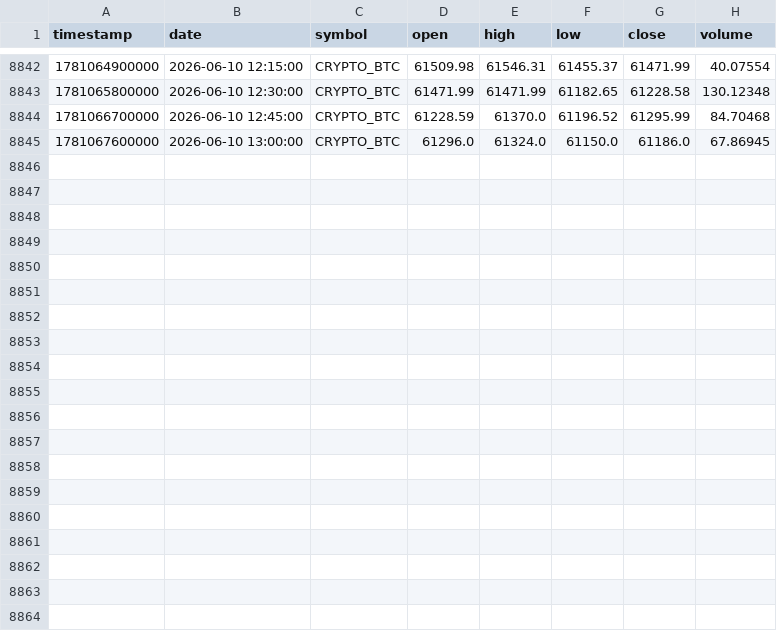
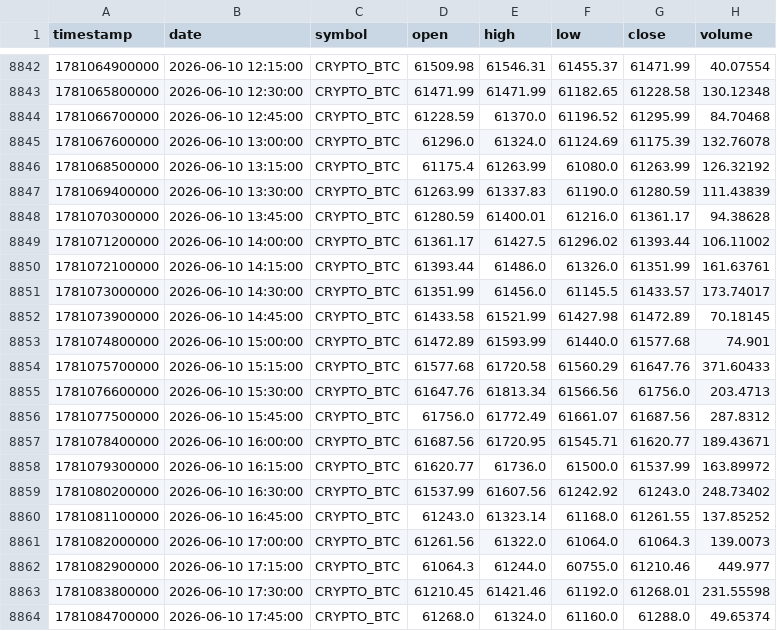
Before and after one commit to zhangli344236745/quant_rd_tool, a CSV file: data/crypto/CRYPTO_BTC/ohlcv_15m.csv, drawn as a sheet; only a part is shown, gaps mark what is left out.

```diff
--- a/data/crypto/CRYPTO_BTC/ohlcv_15m.csv
+++ b/data/crypto/CRYPTO_BTC/ohlcv_15m.csv
@@ -8844,2 +8844,21 @@ timestamp,date,symbol,open,high,low,close,volume
 1781066700000,2026-06-10 12:45:00,CRYPTO_BTC,61228.59,61370.0,61196.52,61295.99,84.70468
-1781067600000,2026-06-10 13:00:00,CRYPTO_BTC,61296.0,61324.0,61150.0,61186.0,67.86945
+1781067600000,2026-06-10 13:00:00,CRYPTO_BTC,61296.0,61324.0,61124.69,61175.39,132.76078
+1781068500000,2026-06-10 13:15:00,CRYPTO_BTC,61175.4,61263.99,61080.0,61263.99,126.32192
+1781069400000,2026-06-10 13:30:00,CRYPTO_BTC,61263.99,61337.83,61190.0,61280.59,111.43839
+1781070300000,2026-06-10 13:45:00,CRYPTO_BTC,61280.59,61400.01,61216.0,61361.17,94.38628
+1781071200000,2026-06-10 14:00:00,CRYPTO_BTC,61361.17,61427.5,61296.02,61393.44,106.11002
+1781072100000,2026-06-10 14:15:00,CRYPTO_BTC,61393.44,61486.0,61326.0,61351.99,161.63761
+1781073000000,2026-06-10 14:30:00,CRYPTO_BTC,61351.99,61456.0,61145.5,61433.57,173.74017
+1781073900000,2026-06-10 14:45:00,CRYPTO_BTC,61433.58,61521.99,61427.98,61472.89,70.18145
+1781074800000,2026-06-10 15:00:00,CRYPTO_BTC,61472.89,61593.99,61440.0,61577.68,74.901
+1781075700000,2026-06-10 15:15:00,CRYPTO_BTC,61577.68,61720.58,61560.29,61647.76,371.60433
+1781076600000,2026-06-10 15:30:00,CRYPTO_BTC,61647.76,61813.34,61566.56,61756.0,203.4713
+1781077500000,2026-06-10 15:45:00,CRYPTO_BTC,61756.0,61772.49,61661.07,61687.56,287.8312
+1781078400000,2026-06-10 16:00:00,CRYPTO_BTC,61687.56,61720.95,61545.71,61620.77,189.43671
+1781079300000,2026-06-10 16:15:00,CRYPTO_BTC,61620.77,61736.0,61500.0,61537.99,163.89972
+1781080200000,2026-06-10 16:30:00,CRYPTO_BTC,61537.99,61607.56,61242.92,61243.0,248.73402
+1781081100000,2026-06-10 16:45:00,CRYPTO_BTC,61243.0,61323.14,61168.0,61261.55,137.85252
+1781082000000,2026-06-10 17:00:00,CRYPTO_BTC,61261.56,61322.0,61064.0,61064.3,139.0073
+1781082900000,2026-06-10 17:15:00,CRYPTO_BTC,61064.3,61244.0,60755.0,61210.46,449.977
+1781083800000,2026-06-10 17:30:00,CRYPTO_BTC,61210.45,61421.46,61192.0,61268.01,231.55598
+1781084700000,2026-06-10 17:45:00,CRYPTO_BTC,61268.0,61324.0,61160.0,61288.0,49.65374
```
Also changed, not shown: 14 other files.
